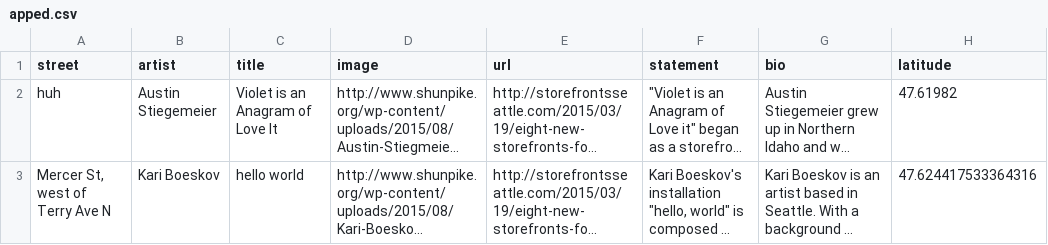
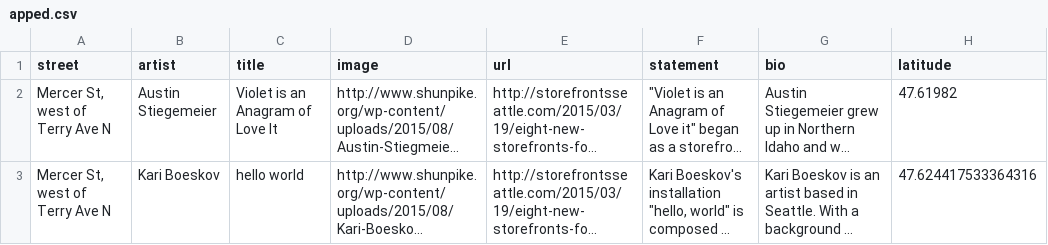
Before and after one commit to sethvincent/apizza, a CSV file: apped.csv, drawn as a sheet; only a part is shown; long unchanged cells end in …; the diff covers the shown part only; the diff names each change by its address in the sheet, - before the commit and + after, or states it on an @@ line.

```diff
--- a/apped.csv
+++ b/apped.csv
-A2 (street): huh
+A2 (street): Mercer St, west of Terry Ave N
```
Also changed, not shown: 2 edited cells elsewhere in this file.
